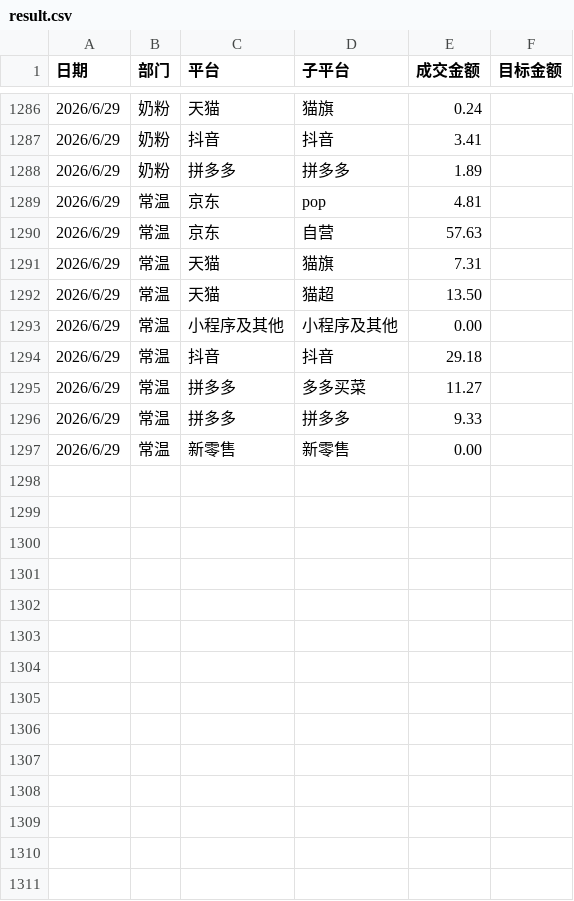
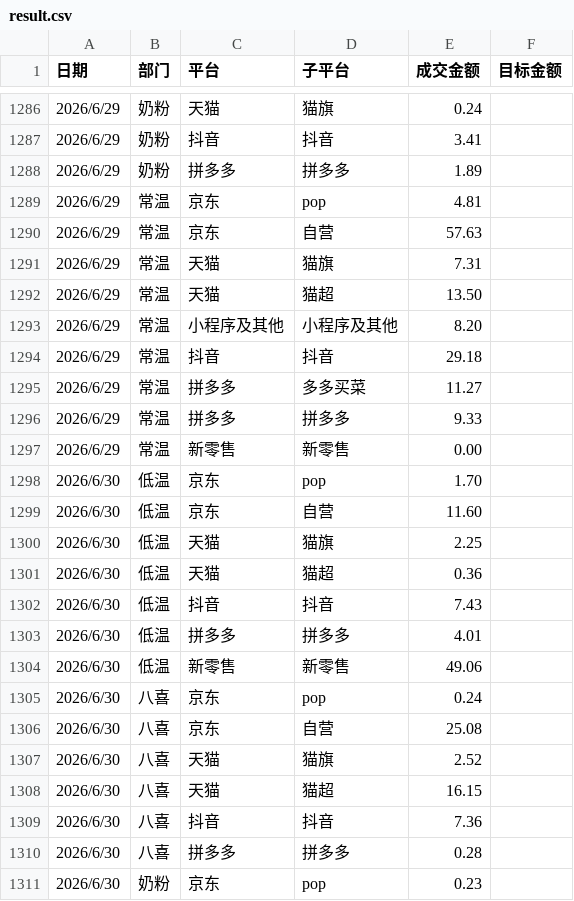
Before and after one commit to KenSong/Dashboard, a CSV file: result.csv, drawn as a sheet; only a part is shown, gaps mark what is left out; the diff covers the shown part only.

Commit message:
Add files via upload

```diff
--- a/result.csv
+++ b/result.csv
@@ -1292,3 +1292,3 @@
 2026/6/29,常温,天猫,猫超,13.50,
-2026/6/29,常温,小程序及其他,小程序及其他,0.00,
+2026/6/29,常温,小程序及其他,小程序及其他,8.20,
 2026/6/29,常温,抖音,抖音,29.18,
@@ -1297 +1297,15 @@
 2026/6/29,常温,新零售,新零售,0.00,
+2026/6/30,低温,京东,pop,1.70,
+2026/6/30,低温,京东,自营,11.60,
+2026/6/30,低温,天猫,猫旗,2.25,
+2026/6/30,低温,天猫,猫超,0.36,
+2026/6/30,低温,抖音,抖音,7.43,
+2026/6/30,低温,拼多多,拼多多,4.01,
+2026/6/30,低温,新零售,新零售,49.06,
+2026/6/30,八喜,京东,pop,0.24,
+2026/6/30,八喜,京东,自营,25.08,
+2026/6/30,八喜,天猫,猫旗,2.52,
+2026/6/30,八喜,天猫,猫超,16.15,
+2026/6/30,八喜,抖音,抖音,7.36,
+2026/6/30,八喜,拼多多,拼多多,0.28,
+2026/6/30,奶粉,京东,pop,0.23,
```
Also changed, not shown: 13 added rows and 2 edited cells elsewhere in this file.
